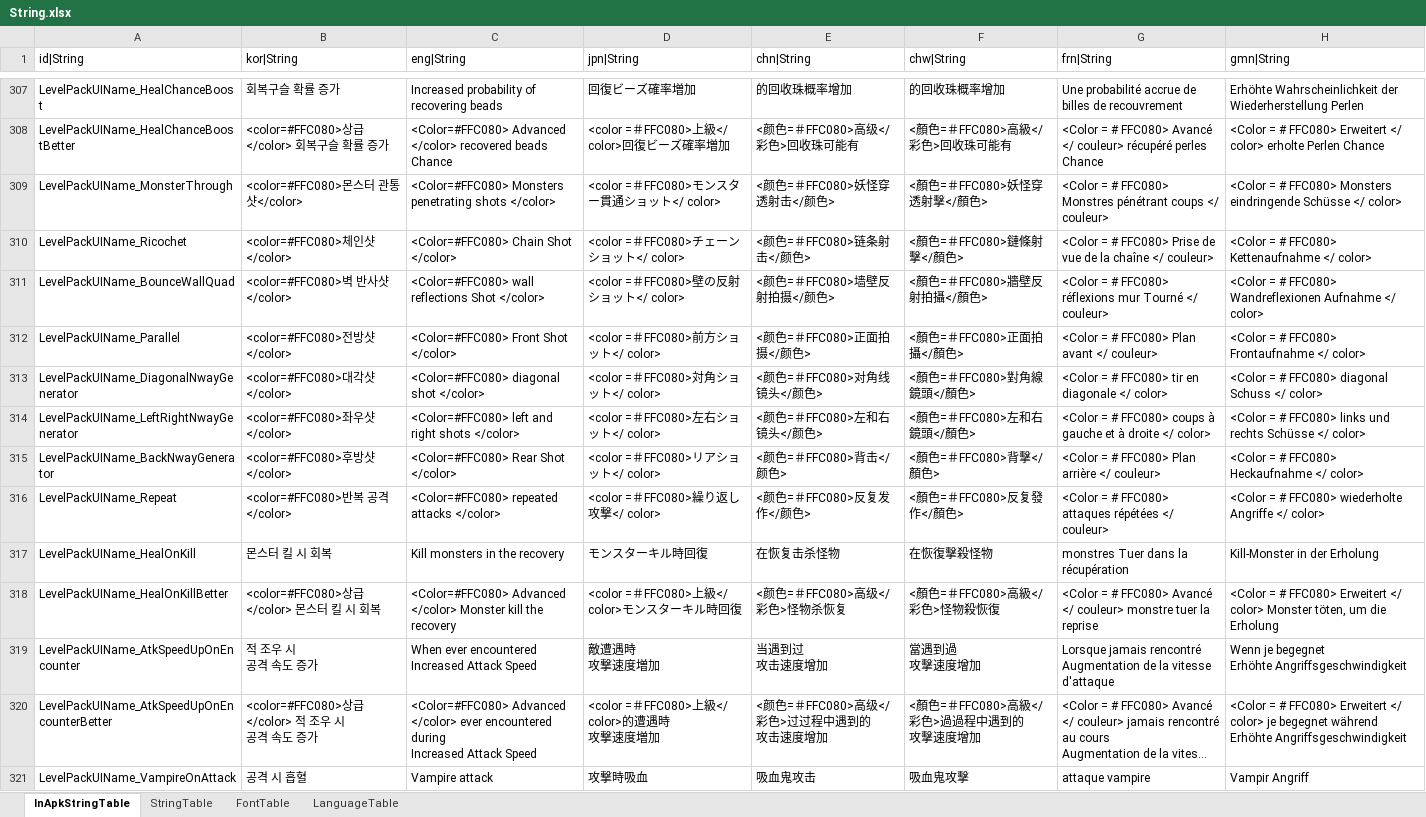
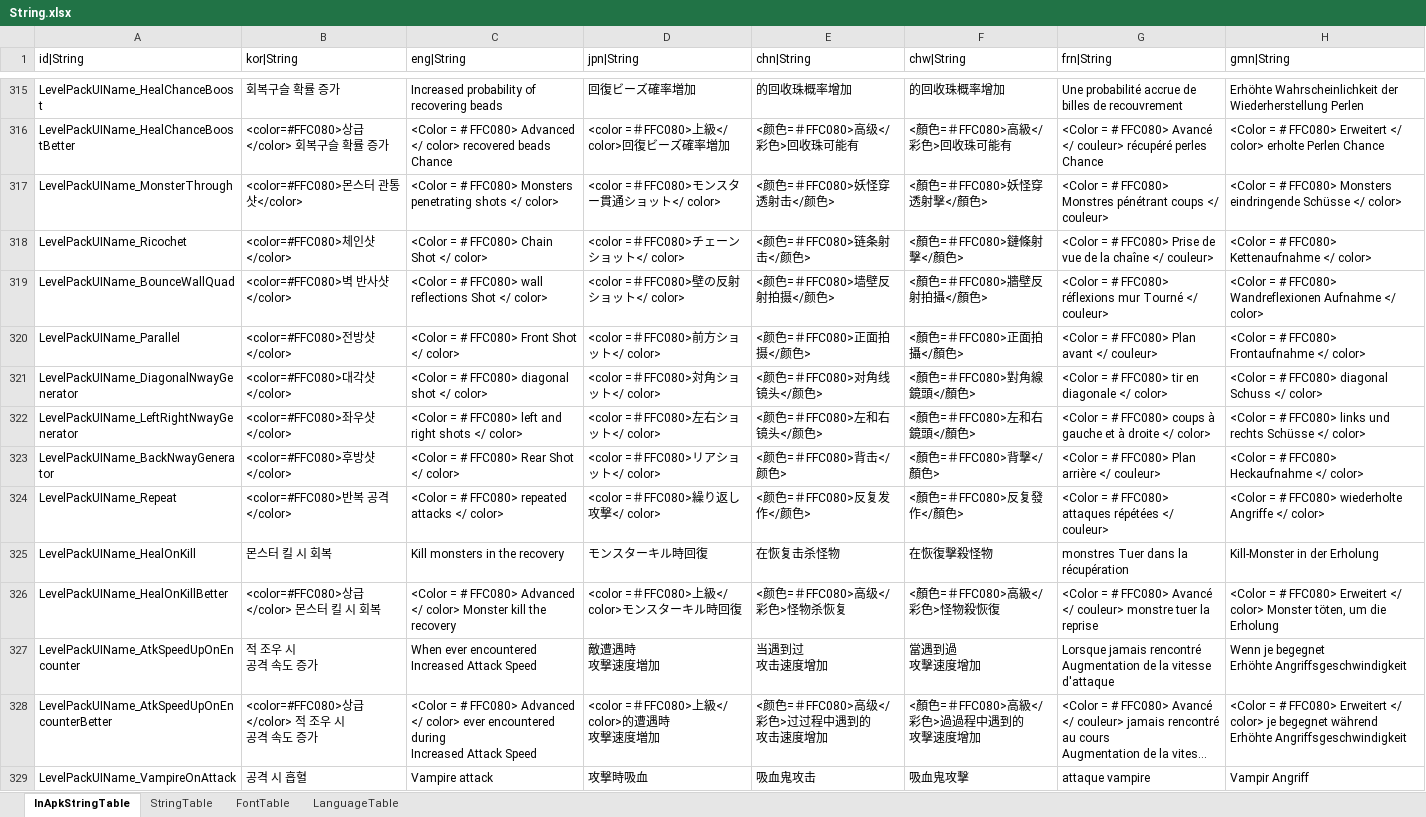
Before and after one commit to hayannal/ProjectNoname, an Excel workbook: Excel/String.xlsx, sheet InApkStringTable, drawn as a sheet; only a part is shown, gaps mark what is left out; long unchanged cells end in …; values as stored, in another font and other column widths than the file's, no borders; addresses are those after the commit; the diff covers the shown part only; the diff names each change by its address in the sheet, - before the commit and + after, or states it on an @@ line.

```diff
--- a/Excel/String.xlsx (sheet InApkStringTable)
+++ b/Excel/String.xlsx (sheet InApkStringTable)
-C316 (eng|String): <Color=#FFC080> Advanced </color> recovered beads…
+C316 (eng|String): <Color = # FFC080> Advanced </ color> recovered beads…
-C317 (eng|String): <Color=#FFC080> Monsters penetrating shots </color>
+C317 (eng|String): <Color = # FFC080> Monsters penetrating shots </ color>
-C318 (eng|String): <Color=#FFC080> Chain Shot </color>
+C318 (eng|String): <Color = # FFC080> Chain Shot </ color>
-C319 (eng|String): <Color=#FFC080> wall reflections Shot </color>
+C319 (eng|String): <Color = # FFC080> wall reflections Shot </ color>
-C320 (eng|String): <Color=#FFC080> Front Shot </color>
+C320 (eng|String): <Color = # FFC080> Front Shot </ color>
-C321 (eng|String): <Color=#FFC080> diagonal shot </color>
+C321 (eng|String): <Color = # FFC080> diagonal shot </ color>
-C322 (eng|String): <Color=#FFC080> left and right shots </color>
+C322 (eng|String): <Color = # FFC080> left and right shots </ color>
-C323 (eng|String): <Color=#FFC080> Rear Shot </color>
+C323 (eng|String): <Color = # FFC080> Rear Shot </ color>
-C324 (eng|String): <Color=#FFC080> repeated attacks </color>
+C324 (eng|String): <Color = # FFC080> repeated attacks </ color>
-C326 (eng|String): <Color=#FFC080> Advanced </color> Monster kill…
+C326 (eng|String): <Color = # FFC080> Advanced </ color> Monster kill…
-C328 (eng|String): <Color=#FFC080> Advanced </color> ever encountered…
+C328 (eng|String): <Color = # FFC080> Advanced </ color> ever encountered…
```
Also changed, not shown: 8 added rows and 103 edited cells elsewhere in this sheet, 2 other files.
